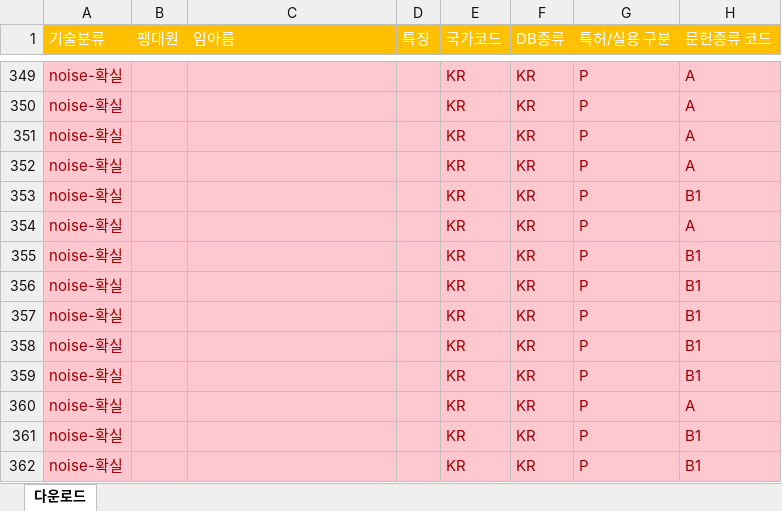
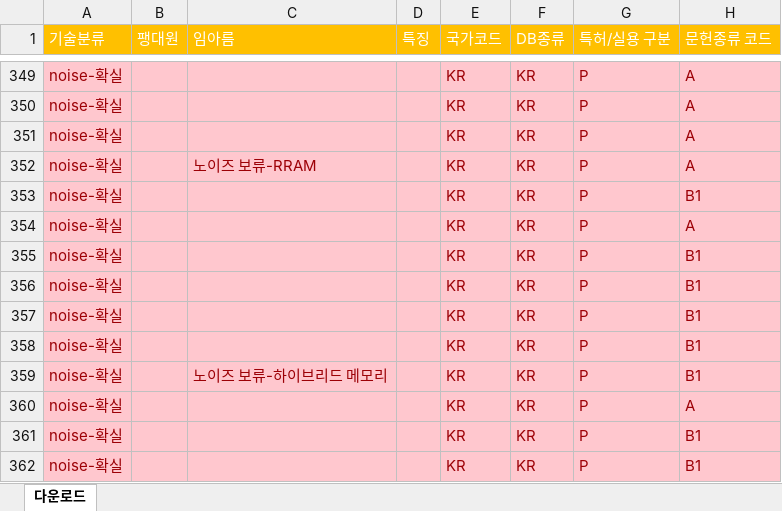
Before and after one commit to JEoN-Ha/CPU, an Excel workbook: PIM/작업공간/임아름/한국 모집단 원본(기지연).xlsx, sheet 다운로드, drawn as a sheet; only a part is shown, gaps mark what is left out; values as stored, in another font and other column widths than the file's, no borders; the diff covers the shown part only; the diff names each change by its address in the sheet, - before the commit and + after, or states it on an @@ line.

```diff
--- a/PIM/작업공간/임아름/한국 모집단 원본(기지연).xlsx (sheet 다운로드)
+++ b/PIM/작업공간/임아름/한국 모집단 원본(기지연).xlsx (sheet 다운로드)
-C352 (임아름): (empty)
+C352 (임아름): 노이즈 보류-RRAM
-C359 (임아름): (empty)
+C359 (임아름): 노이즈 보류-하이브리드 메모리
```
Also changed, not shown: 14 edited cells elsewhere in this sheet.
